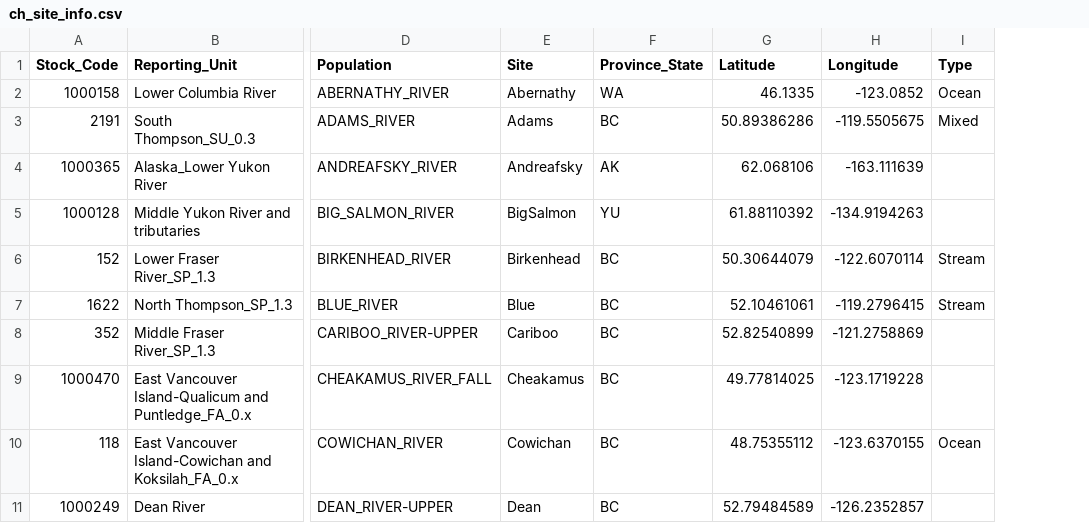
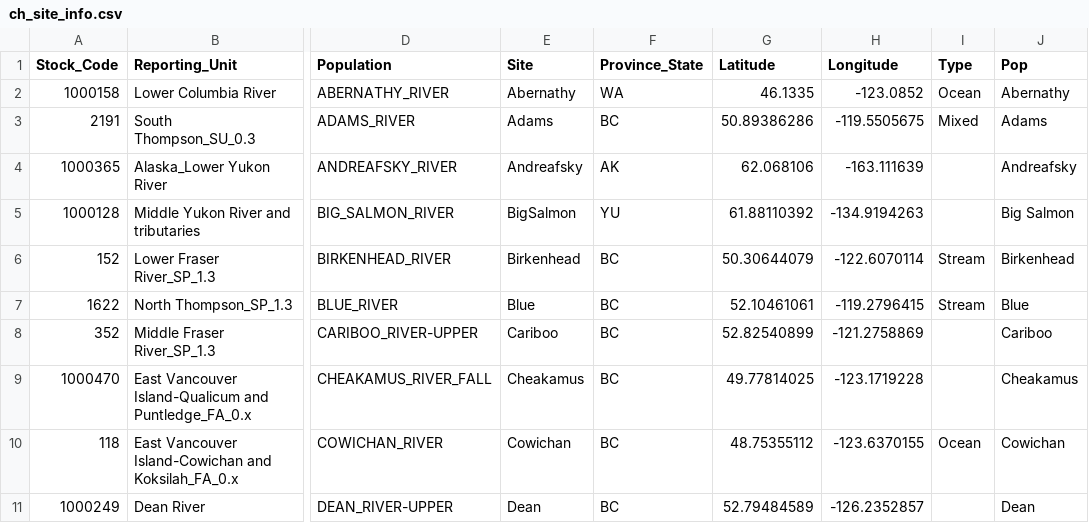
Before and after one commit to BradenJudson/chinook_hdGBS_lcWGS, a CSV file: data/ch_site_info.csv, drawn as a sheet; only a part is shown, gaps mark what is left out; the diff names each change by its address in the sheet, - before the commit and + after, or states it on an @@ line.

```diff
--- a/data/ch_site_info.csv
+++ b/data/ch_site_info.csv
+column J (Pop), rows 2-11: Abernathy | Adams | Andreafsky | Big Salmon | Birkenhead | Blue | Cariboo | Cheakamus | Cowichan | Dean
```
Also changed, not shown: data/original_histogram_data.csv, 9 other files.
